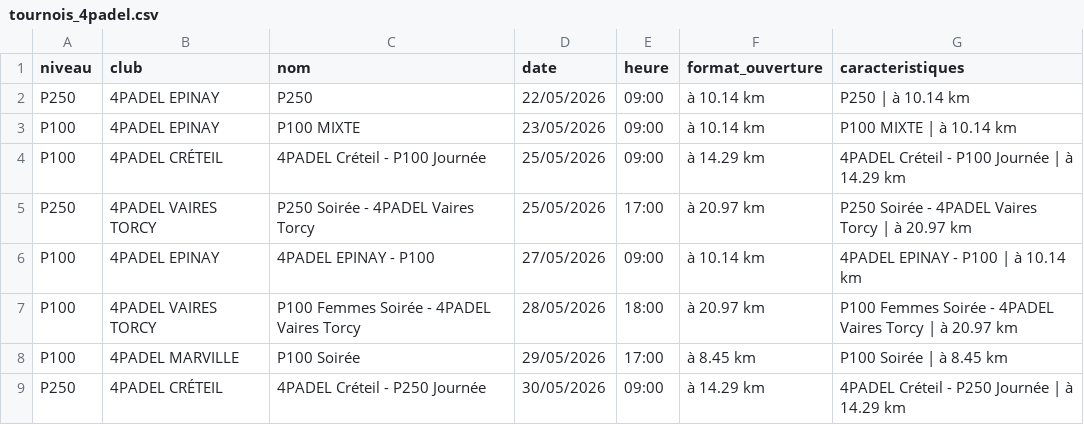
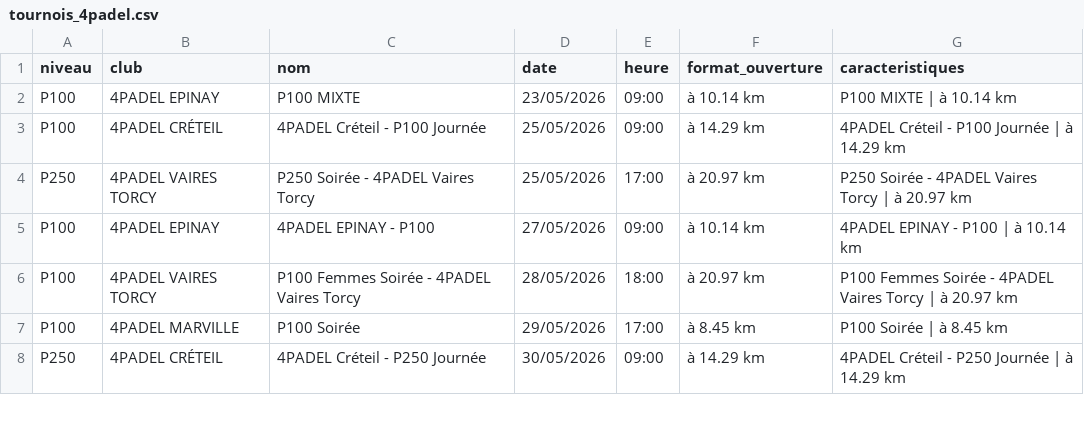
Before and after one commit to TheBigLouloup/Padel, a CSV file: tournois_4padel.csv, drawn as a sheet; only a part is shown.

```diff
--- a/tournois_4padel.csv
+++ b/tournois_4padel.csv
@@ -1,3 +1,2 @@
 niveau,club,nom,date,heure,format_ouverture,caracteristiques
-P250,4PADEL EPINAY,P250,22/05/2026,09:00,à 10.14 km,P250 | à 10.14 km
 P100,4PADEL EPINAY,P100 MIXTE,23/05/2026,09:00,à 10.14 km,P100 MIXTE | à 10.14 km
```
